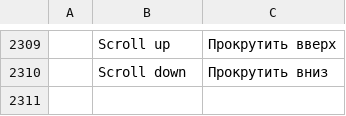
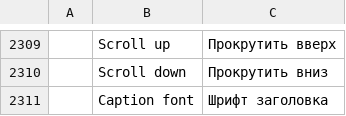
Before and after one commit to TheSeanLavery/photocraft, a TSV file: crates/ui-egui/src/i18n/ru.tsv, drawn as a sheet; only a part is shown, gaps mark what is left out.

Commit message:
Add independent historical caption fonts and bold rendering

```diff
--- a/crates/ui-egui/src/i18n/ru.tsv
+++ b/crates/ui-egui/src/i18n/ru.tsv
@@ -2310 +2310,2 @@
 	Scroll down	Прокрутить вниз
+	Caption font	Шрифт заголовка
```
Also changed, not shown: crates/ui-egui/src/i18n/cs.tsv, crates/ui-egui/src/i18n/es.tsv, 13 other files.
